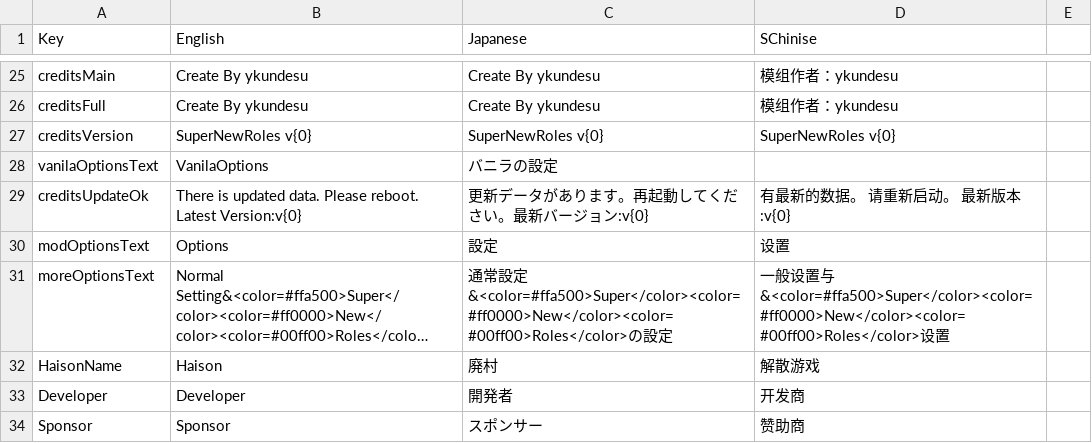
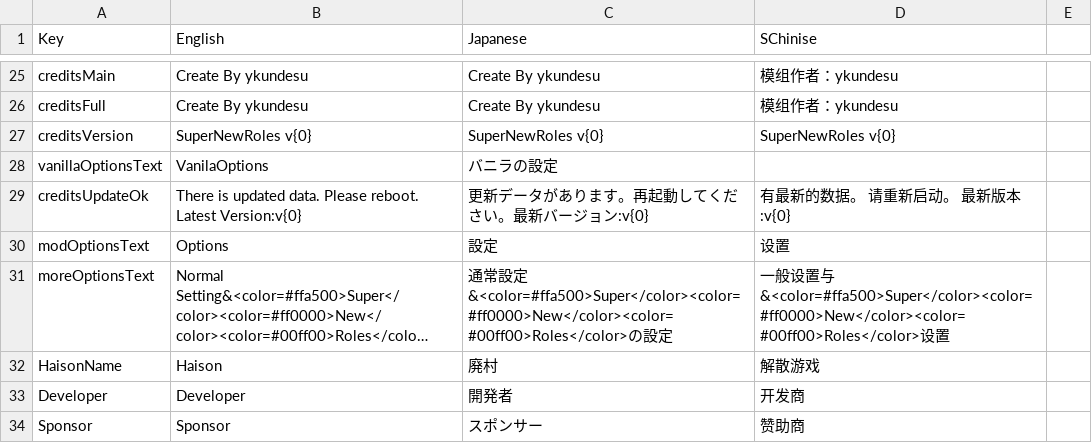
Before and after one commit to SuperNewRoles/SuperNewRoles, a CSV file: SuperNewRoles/Resources/Translate.csv, drawn as a sheet; only a part is shown, gaps mark what is left out; long unchanged cells end in ….

Commit message:
vanillaOptionsTextのプッシュ忘れ

```diff
--- a/SuperNewRoles/Resources/Translate.csv
+++ b/SuperNewRoles/Resources/Translate.csv
@@ -29,3 +29,3 @@ creditsFull,Create By ykundesu,Create By ykundesu,模组作者：ykundesu
 creditsVersion,SuperNewRoles v{0},SuperNewRoles v{0},SuperNewRoles v{0}
-vanilaOptionsText,VanilaOptions,バニラの設定
+vanillaOptionsText,VanilaOptions,バニラの設定
 creditsUpdateOk,There is updated data. Please reboot. Latest Version:v{0},更新データがあります。再起動してください。最新バージョン:v{0},有最新的数据。 请重新启动。 最新版本:v{0}
```
